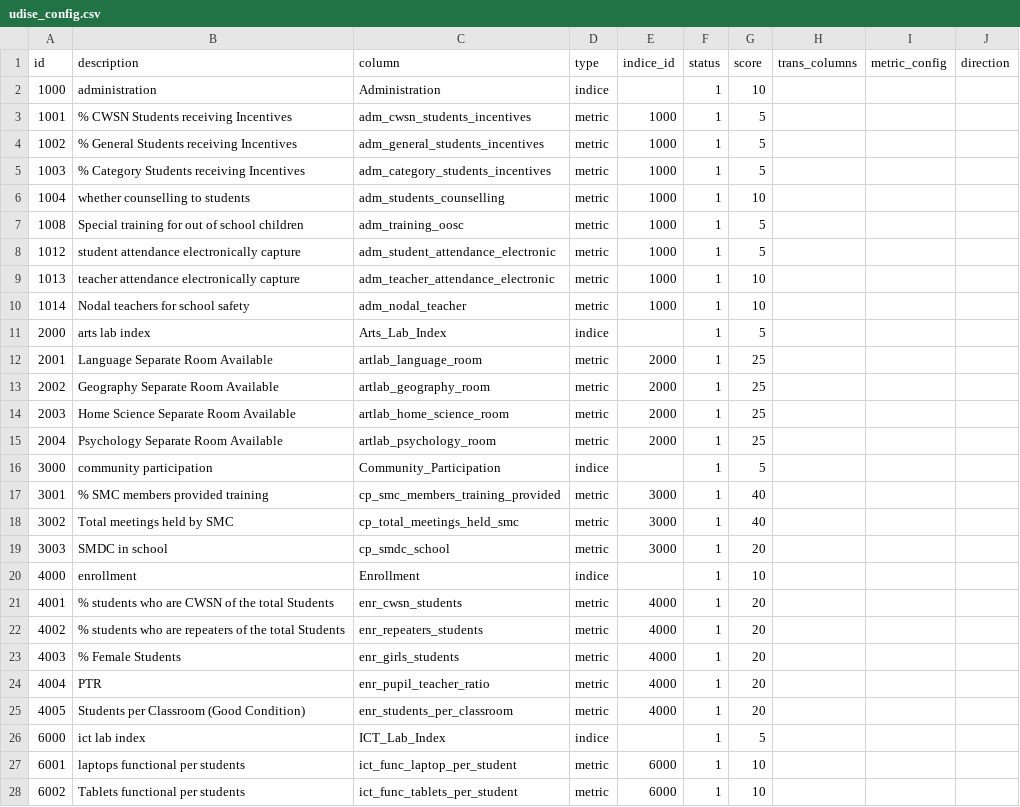
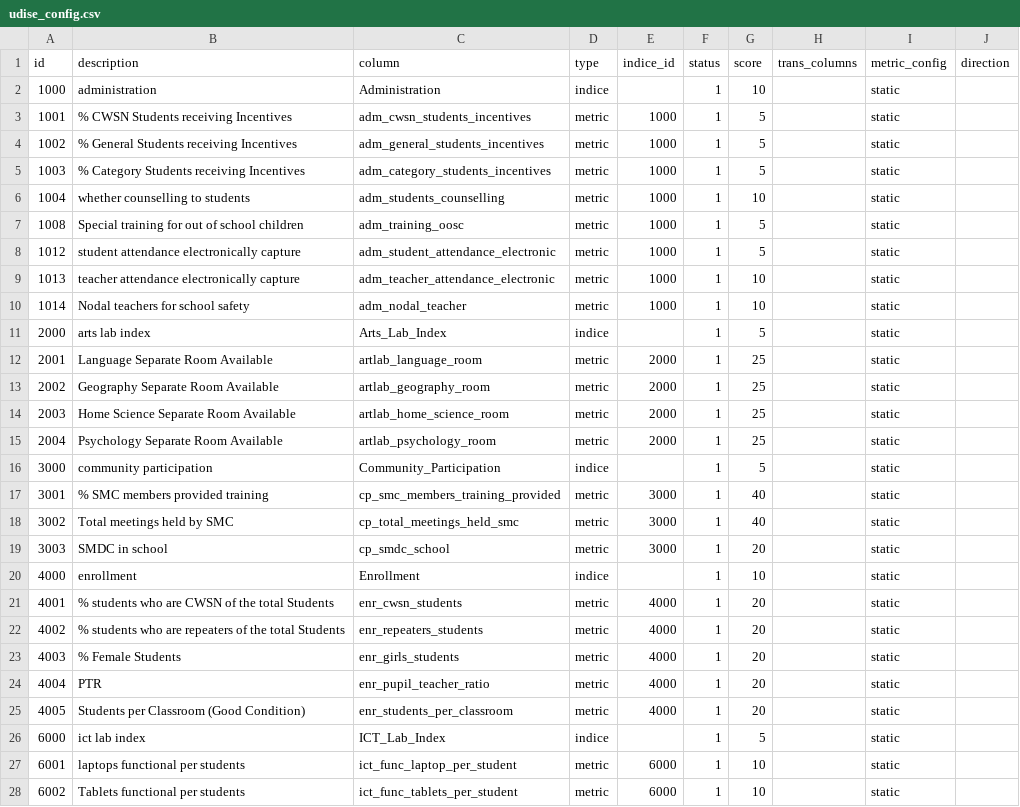
Before and after one commit to Sunbird-cQube/cQube_Base, a CSV file: development/postgres/udise_config.csv, drawn as a sheet; only a part is shown; the diff covers the shown part only.

Commit message:
Udise metrics config schema and function updation

```diff
--- a/development/postgres/udise_config.csv
+++ b/development/postgres/udise_config.csv
@@ -1,28 +1,28 @@
 id|description|column|type|indice_id|status|score|trans_columns|metric_config|direction
-1000|administration|Administration|indice||1|10|||
-1001|% CWSN Students receiving Incentives|adm_cwsn_students_incentives|metric|1000|1|5|||
-1002|% General Students receiving Incentives|adm_general_students_incentives|metric|1000|1|5|||
-1003|% Category Students receiving Incentives|adm_category_students_incentives|metric|1000|1|5|||
-1004|whether counselling to students|adm_students_counselling|metric|1000|1|10|||
-1008|Special training for out of school children|adm_training_oosc|metric|1000|1|5|||
-1012|student attendance electronically capture|adm_student_attendance_electronic|metric|1000|1|5|||
-1013|teacher attendance electronically capture|adm_teacher_attendance_electronic|metric|1000|1|10|||
-1014|Nodal teachers for school safety|adm_nodal_teacher|metric|1000|1|10|||
-2000|arts lab index|Arts_Lab_Index|indice||1|5|||
-2001|Language  Separate Room Available|artlab_language_room|metric|2000|1|25|||
-2002|Geography  Separate Room Available|artlab_geography_room|metric|2000|1|25|||
-2003|Home Science   Separate Room Available|artlab_home_science_room|metric|2000|1|25|||
-2004|Psychology  Separate Room Available|artlab_psychology_room|metric|2000|1|25|||
-3000|community participation|Community_Participation|indice||1|5|||
-3001|% SMC members provided training|cp_smc_members_training_provided|metric|3000|1|40|||
-3002|Total meetings held by SMC|cp_total_meetings_held_smc|metric|3000|1|40|||
-3003|SMDC in school|cp_smdc_school|metric|3000|1|20|||
-4000|enrollment|Enrollment|indice||1|10|||
-4001|% students who are CWSN of the total Students|enr_cwsn_students|metric|4000|1|20|||
-4002|% students who are repeaters of the total Students|enr_repeaters_students|metric|4000|1|20|||
-4003|% Female Students|enr_girls_students|metric|4000|1|20|||
-4004|PTR|enr_pupil_teacher_ratio|metric|4000|1|20|||
-4005|Students per Classroom (Good Condition)|enr_students_per_classroom|metric|4000|1|20|||
-6000|ict lab index|ICT_Lab_Index|indice||1|5|||
-6001|laptops functional per students |ict_func_laptop_per_student|metric|6000|1|10|||
-6002|Tablets functional per students |ict_func_tablets_per_student|metric|6000|1|10|||
+1000|administration|Administration|indice||1|10||static|
+1001|% CWSN Students receiving Incentives|adm_cwsn_students_incentives|metric|1000|1|5||static|
+1002|% General Students receiving Incentives|adm_general_students_incentives|metric|1000|1|5||static|
+1003|% Category Students receiving Incentives|adm_category_students_incentives|metric|1000|1|5||static|
+1004|whether counselling to students|adm_students_counselling|metric|1000|1|10||static|
+1008|Special training for out of school children|adm_training_oosc|metric|1000|1|5||static|
+1012|student attendance electronically capture|adm_student_attendance_electronic|metric|1000|1|5||static|
+1013|teacher attendance electronically capture|adm_teacher_attendance_electronic|metric|1000|1|10||static|
+1014|Nodal teachers for school safety|adm_nodal_teacher|metric|1000|1|10||static|
+2000|arts lab index|Arts_Lab_Index|indice||1|5||static|
+2001|Language  Separate Room Available|artlab_language_room|metric|2000|1|25||static|
+2002|Geography  Separate Room Available|artlab_geography_room|metric|2000|1|25||static|
+2003|Home Science   Separate Room Available|artlab_home_science_room|metric|2000|1|25||static|
+2004|Psychology  Separate Room Available|artlab_psychology_room|metric|2000|1|25||static|
+3000|community participation|Community_Participation|indice||1|5||static|
+3001|% SMC members provided training|cp_smc_members_training_provided|metric|3000|1|40||static|
+3002|Total meetings held by SMC|cp_total_meetings_held_smc|metric|3000|1|40||static|
+3003|SMDC in school|cp_smdc_school|metric|3000|1|20||static|
+4000|enrollment|Enrollment|indice||1|10||static|
+4001|% students who are CWSN of the total Students|enr_cwsn_students|metric|4000|1|20||static|
+4002|% students who are repeaters of the total Students|enr_repeaters_students|metric|4000|1|20||static|
+4003|% Female Students|enr_girls_students|metric|4000|1|20||static|
+4004|PTR|enr_pupil_teacher_ratio|metric|4000|1|20||static|
+4005|Students per Classroom (Good Condition)|enr_students_per_classroom|metric|4000|1|20||static|
+6000|ict lab index|ICT_Lab_Index|indice||1|5||static|
+6001|laptops functional per students |ict_func_laptop_per_student|metric|6000|1|10||static|
+6002|Tablets functional per students |ict_func_tablets_per_student|metric|6000|1|10||static|
```
Also changed, not shown: 53 edited cells elsewhere in this file, 2 other files.
